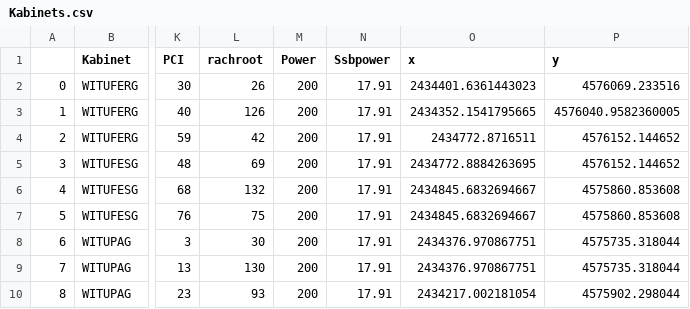
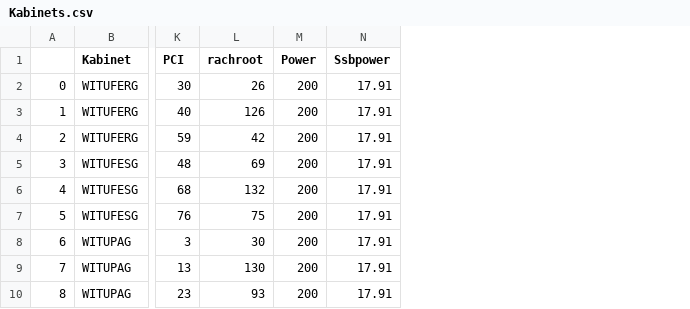
Before and after one commit to Teknofest-High5/5G-Positioning-Competition, a CSV file: Data/Processed/DL_UL_Scanner/Kabinets.csv, drawn as a sheet; only a part is shown, gaps mark what is left out; the diff names each change by its address in the sheet, - before the commit and + after, or states it on an @@ line.

```diff
--- a/Data/Processed/DL_UL_Scanner/Kabinets.csv
+++ b/Data/Processed/DL_UL_Scanner/Kabinets.csv
-column O (x), rows 2-10: 2434401.6361443023 | 2434352.1541795665 | 2434772.8716511 | 2434772.8884263695 | 2434845.6832694667 | 2434845.6832694667 | 2434376.970867751 | 2434376.970867751 | 2434217.002181054
-column P (y), rows 2-10: 4576069.233516 | 4576040.9582360005 | 4576152.144652 | 4576152.144652 | 4575860.853608 | 4575860.853608 | 4575735.318044 | 4575735.318044 | 4575902.298044
```
Also changed, not shown: 4 other files.
